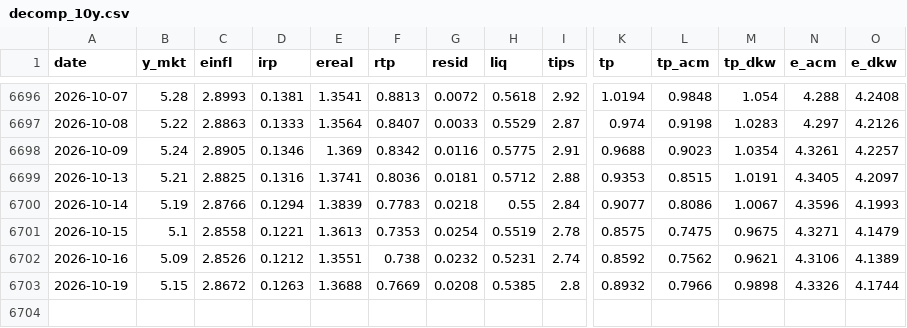
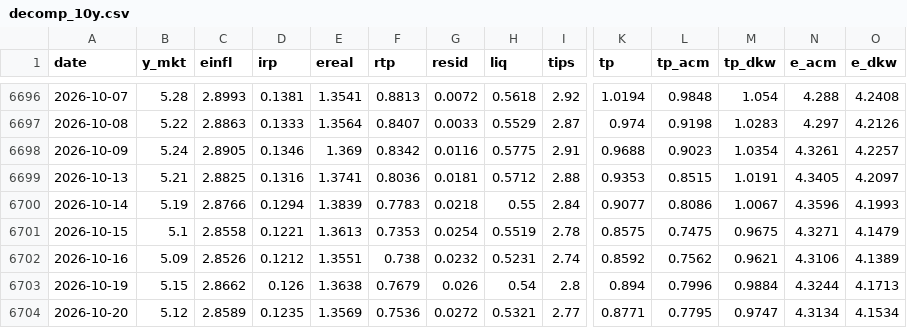
Before and after one commit to macroconvexity/arthurmota, a CSV file: yields/data/decomp_10y.csv, drawn as a sheet; only a part is shown, gaps mark what is left out; rows hold the shown columns only; the diff names each change by its address in the sheet, - before the commit and + after, or states it on an @@ line.

```diff
--- a/yields/data/decomp_10y.csv
+++ b/yields/data/decomp_10y.csv
-C6703 (einfl): 2.8672
+C6703 (einfl): 2.8662
-D6703 (irp): 0.1263
+D6703 (irp): 0.126
-E6703 (ereal): 1.3688
+E6703 (ereal): 1.3638
-F6703 (rtp): 0.7669
+F6703 (rtp): 0.7679
-G6703 (resid): 0.0208
+G6703 (resid): 0.026
-H6703 (liq): 0.5385
+H6703 (liq): 0.54
-K6703 (tp): 0.8932
+K6703 (tp): 0.894
-L6703 (tp_acm): 0.7966
+L6703 (tp_acm): 0.7996
-M6703 (tp_dkw): 0.9898
+M6703 (tp_dkw): 0.9884
-N6703 (e_acm): 4.3326
+N6703 (e_acm): 4.3244
-O6703 (e_dkw): 4.1744
+O6703 (e_dkw): 4.1713
+row 6704: 2026-10-20 | 5.12 | 2.8589 | 0.1235 | 1.3569 | 0.7536 | 0.0272 | 0.5321 | 2.77 | 0.8771 | 0.7795 | 0.9747 | 4.3134 | 4.1534
```
Also changed, not shown: fx/data/EURUSD.csv, fx/data/USDJPY.csv, 13 other files.
